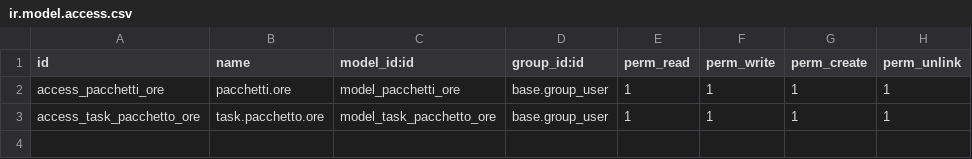
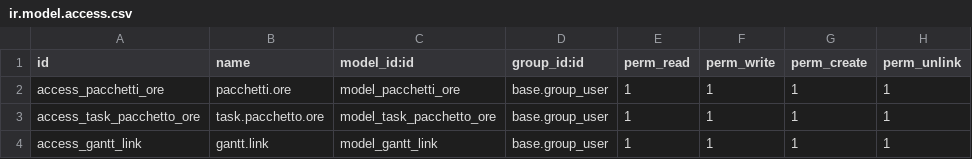
Before and after one commit to addoons/odoo-addoons, a CSV file: addoons_pacchetto_ore/security/ir.model.access.csv, drawn as a sheet.

```diff
--- a/addoons_pacchetto_ore/security/ir.model.access.csv
+++ b/addoons_pacchetto_ore/security/ir.model.access.csv
@@ -3 +3,2 @@
 "access_task_pacchetto_ore","task.pacchetto.ore","model_task_pacchetto_ore",base.group_user,1,1,1,1
+"access_gantt_link","gantt.link","model_gantt_link",base.group_user,1,1,1,1
```
Also changed, not shown: 15 other files.
